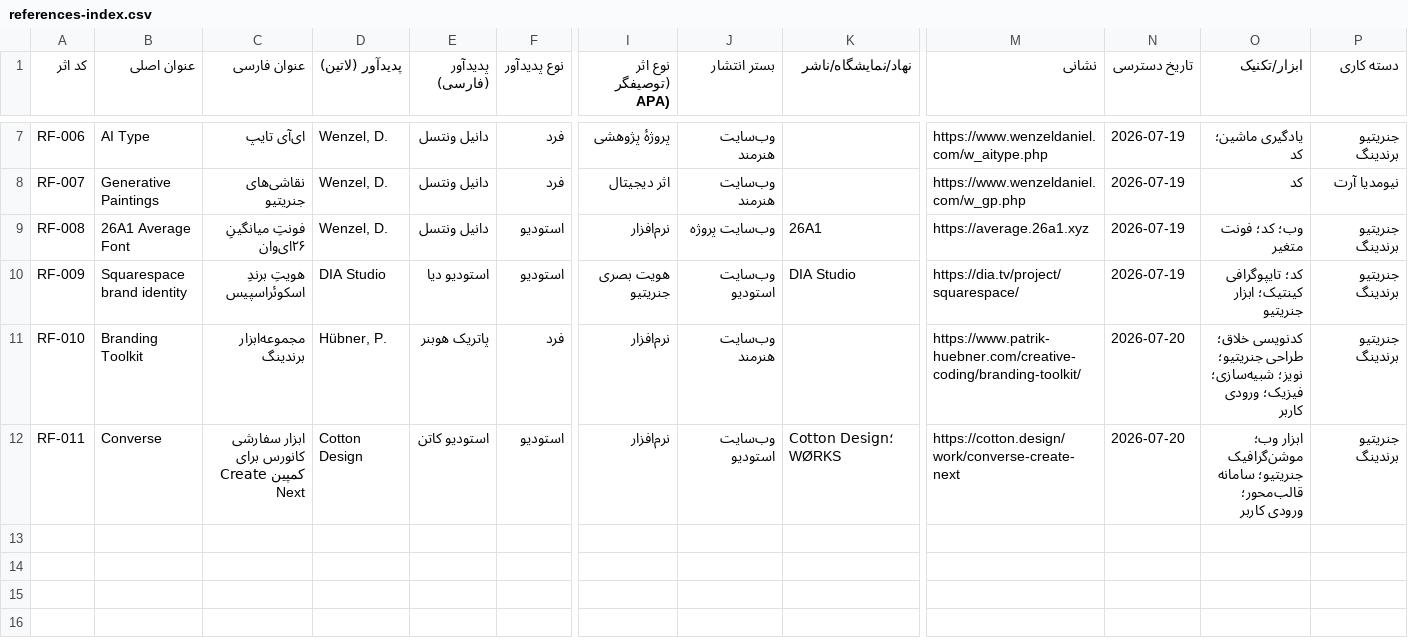
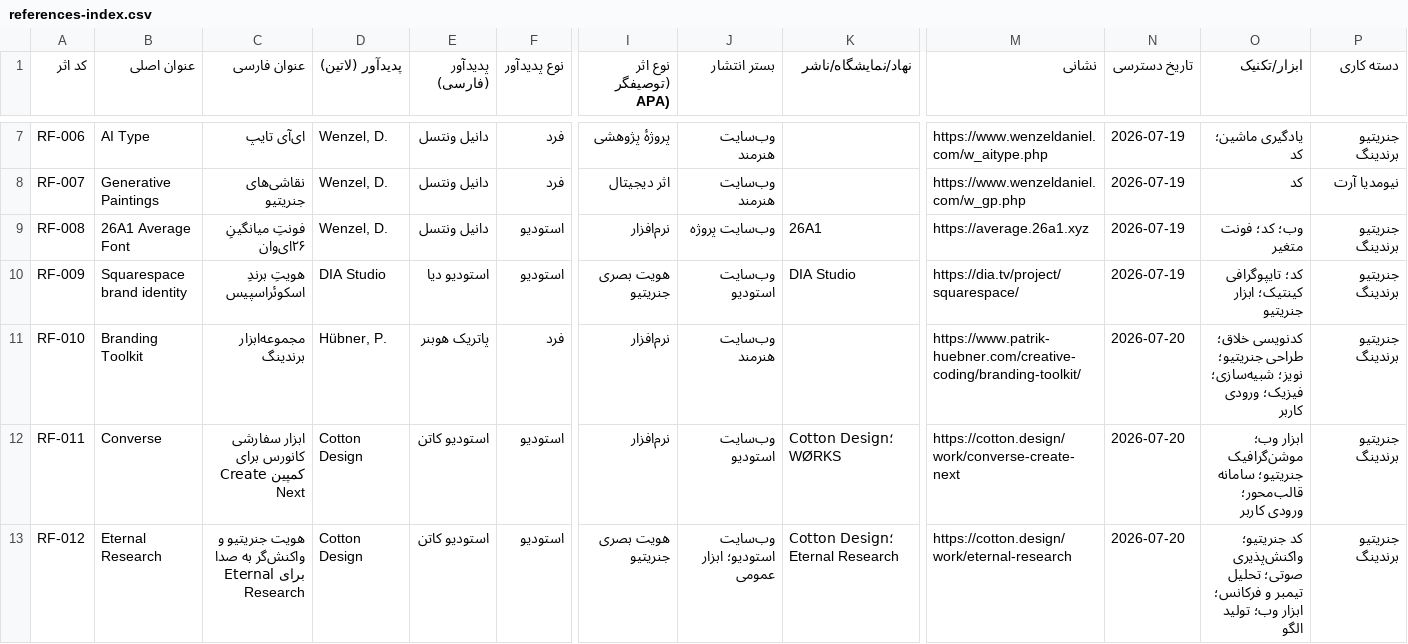
Before and after one commit to amirezart/thesis-sources, a CSV file: archive/references-index.csv, drawn as a sheet; only a part is shown, gaps mark what is left out; rows hold the shown columns only; the diff names each change by its address in the sheet, - before the commit and + after, or states it on an @@ line.

Commit message:
archive: register Eternal Research as RF-012

```diff
--- a/archive/references-index.csv
+++ b/archive/references-index.csv
-C9 (عنوان فارسی): فونتِ میانگینِ ۲۶ای‌وان
+C9 (عنوان فارسی): فونتِ میانگینِ ۲۶‌ای‌وان
+row 13: RF-012 | Eternal Research | هویت جنریتیو و واکنش‌گر به صدا برای Eternal Research | Cotton Design | استودیو کاتن | استودیو | هویت بصری جنریتیو | وب‌سایت استودیو؛ ابزار عمومی | Cotton Design؛ Eternal Research | https://cotton.design/work/eternal-research | 2026-07-20 | کد جنریتیو؛ واکنش‌پذیری صوتی؛ تحلیل تیمبر و فرکانس؛ ابزار وب؛ تولید الگو | جنریتیو برندینگ
```
